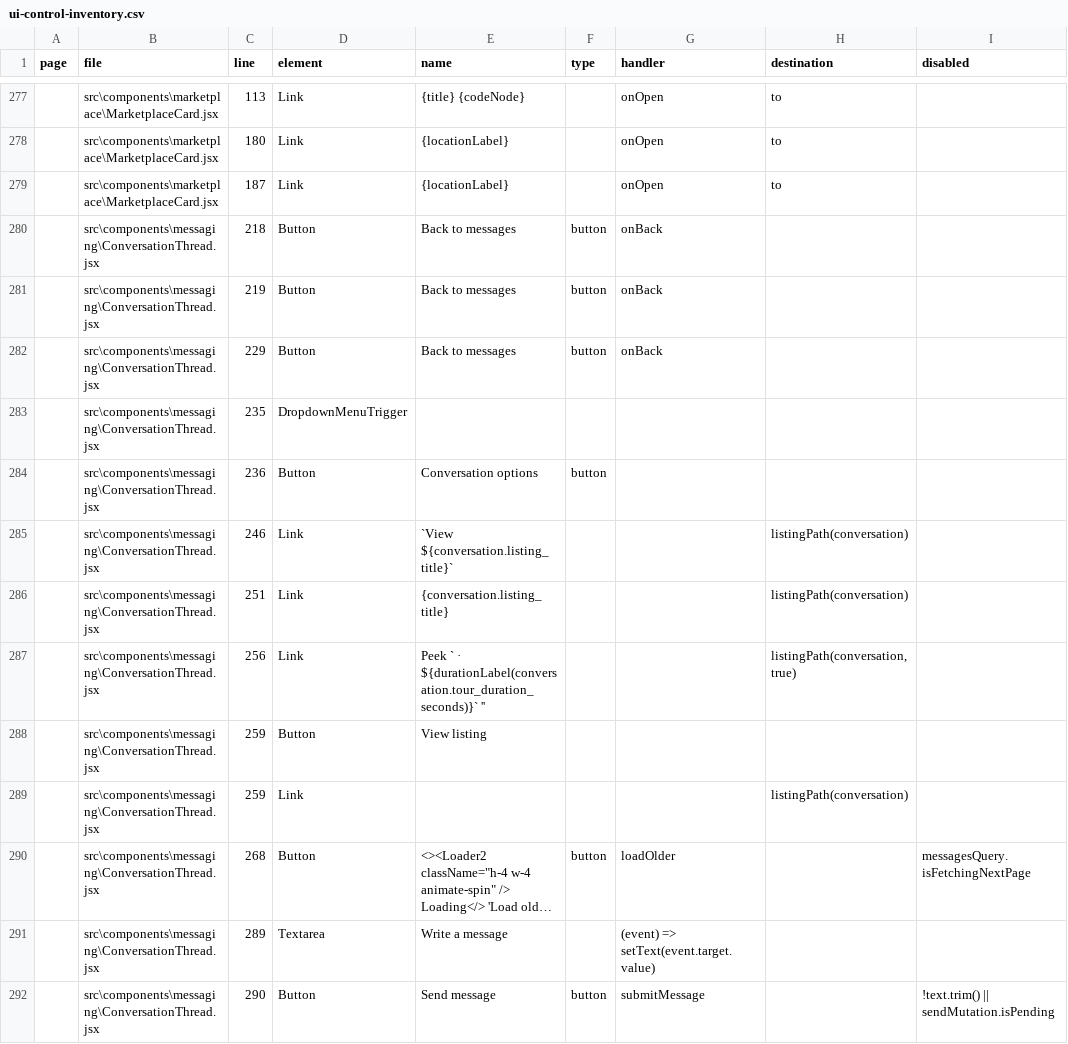
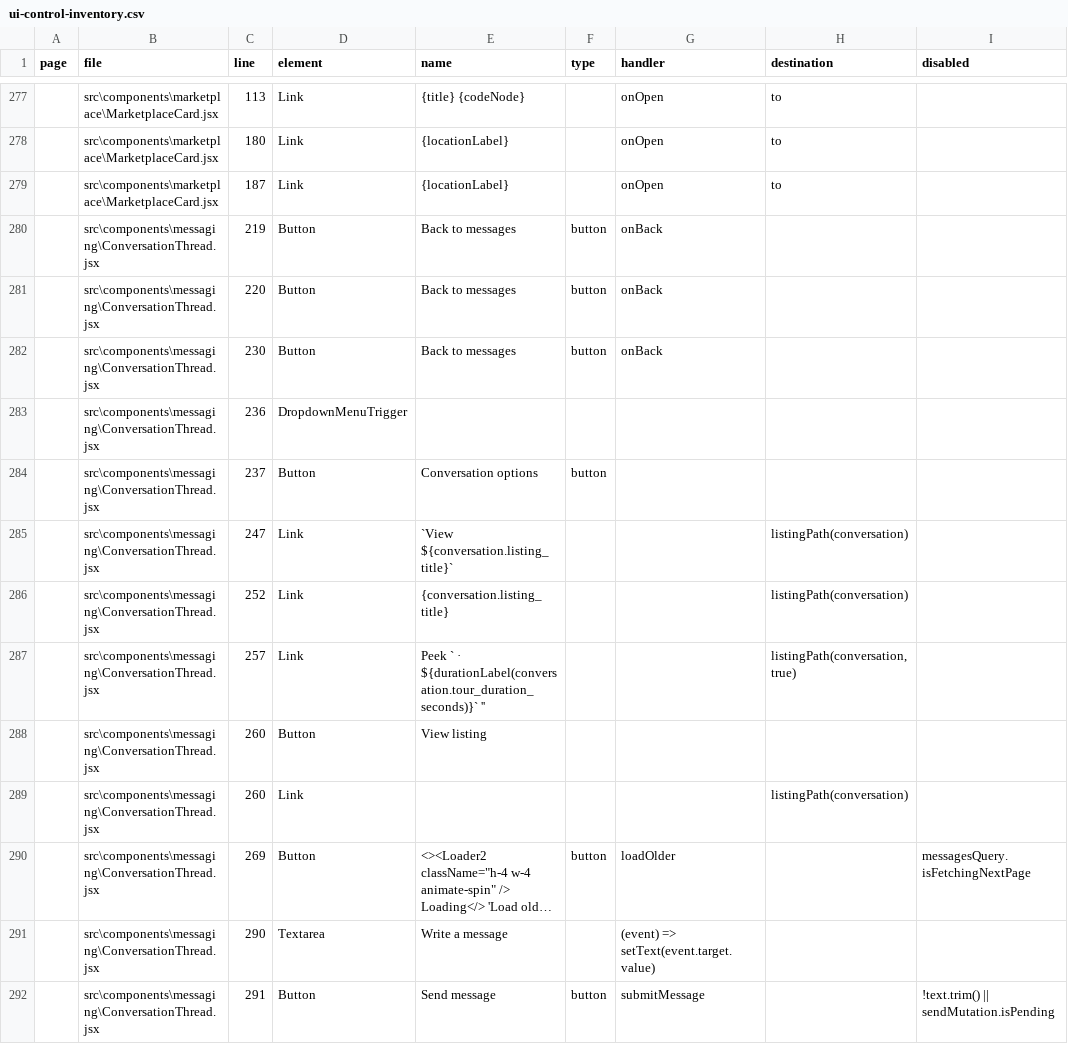
Before and after one commit to mmugambiwa14-netizen/findit-marketplace, a CSV file: artifacts/extensive-audit/ui-control-inventory.csv, drawn as a sheet; only a part is shown, gaps mark what is left out; long unchanged cells end in …; removed rows and columns are numbered as before the commit, all else as after; the diff covers the shown part only; the diff names each change by its address in the sheet, - before the commit and + after, or states it on an @@ line.

```diff
--- a/artifacts/extensive-audit/ui-control-inventory.csv
+++ b/artifacts/extensive-audit/ui-control-inventory.csv
-row 280:  | src\components\messaging\ConversationThread.jsx | 218 | Button | Back to messages | button | onBack
-C281 (line): 229
+C281 (line): 220
+row 282:  | src\components\messaging\ConversationThread.jsx | 230 | Button | Back to messages | button | onBack
-C283 (line): 235
+C283 (line): 236
-C284 (line): 236
+C284 (line): 237
-C285 (line): 246
+C285 (line): 247
-C286 (line): 251
+C286 (line): 252
-C287 (line): 256
+C287 (line): 257
-C288:C289 (line): 259
+C288:C289 (line): 260
-C290 (line): 268
+C290 (line): 269
-C291 (line): 289
+C291 (line): 290
-C292 (line): 290
+C292 (line): 291
```
Also changed, not shown: 52 edited cells elsewhere in this file, artifacts/extensive-audit/page-control-matrix.csv, artifacts/product-audit/page-control-matrix.csv, 43 other files.
